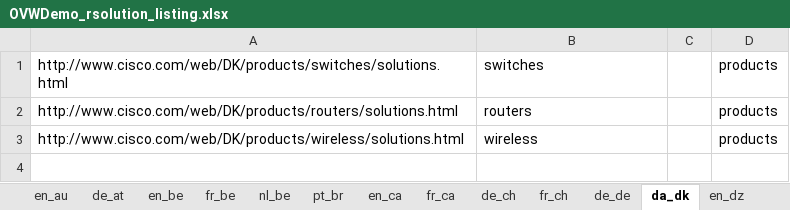
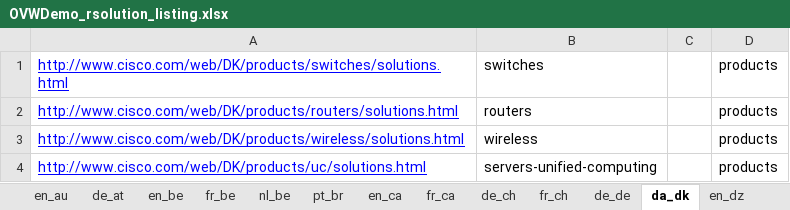
Before and after one commit to shreyabhatnagar/OVWMigration, an Excel workbook: docs/OVW Sheets/OVWDemo_rsolution_listing.xlsx, sheet da_dk, drawn as a sheet; values as stored, in another font and other column widths than the file's, no borders; the diff names each change by its address in the sheet, - before the commit and + after, or states it on an @@ line.

```diff
--- a/docs/OVW Sheets/OVWDemo_rsolution_listing.xlsx (sheet da_dk)
+++ b/docs/OVW Sheets/OVWDemo_rsolution_listing.xlsx (sheet da_dk)
@@ A1:A3 underline: off → on, text colour: black → #0000FF @@
+row 4: http://www.cisco.com/web/DK/products/uc/solutions.html | servers-unified-computing |  | products
```
Also changed, not shown: sheet pt_pt, sheet de_at, sheet es_es, sheet zh_hk, sheet th_th, sheet pl_pl, 33 more sheets, docs/OVW Sheets/OVMDemo-RProductListing.xlsx, docs/OVW Sheets/OVWDemo_RServiceListing.xlsx, 5 other files.
